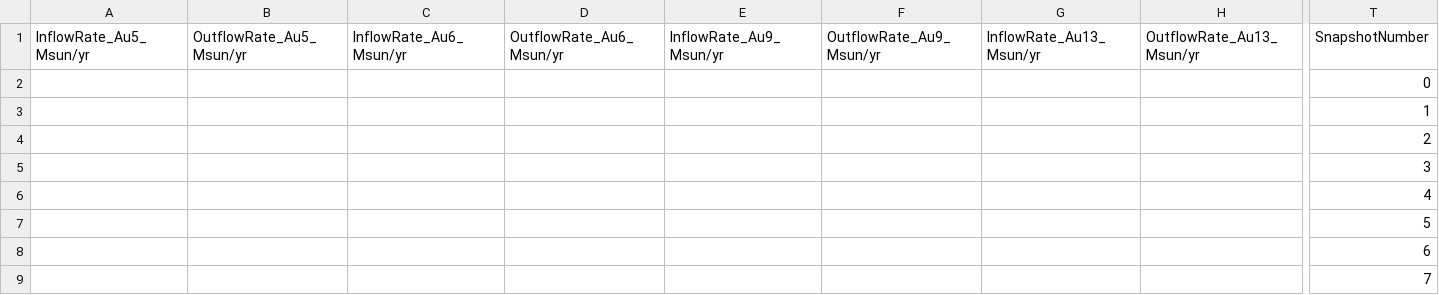
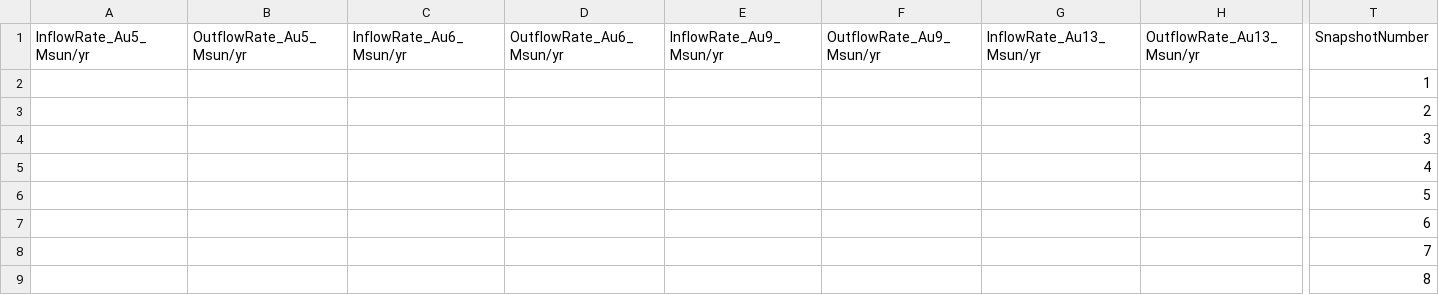
Before and after one commit to ffiza/hestia-accretion, a CSV file: data/iza_et_al_2022/accretion_tracers_spherical_spacing_rvir.csv, drawn as a sheet; only a part is shown, gaps mark what is left out; the shorter side is filled out with more unchanged rows; rows hold the shown columns only; the diff names each change by its address in the sheet, - before the commit and + after, or states it on an @@ line.

Commit message:
Remove first line.

```diff
--- a/data/iza_et_al_2022/accretion_tracers_spherical_spacing_rvir.csv
+++ b/data/iza_et_al_2022/accretion_tracers_spherical_spacing_rvir.csv
-row 2:  |  |  |  |  |  |  |  | 0
```
